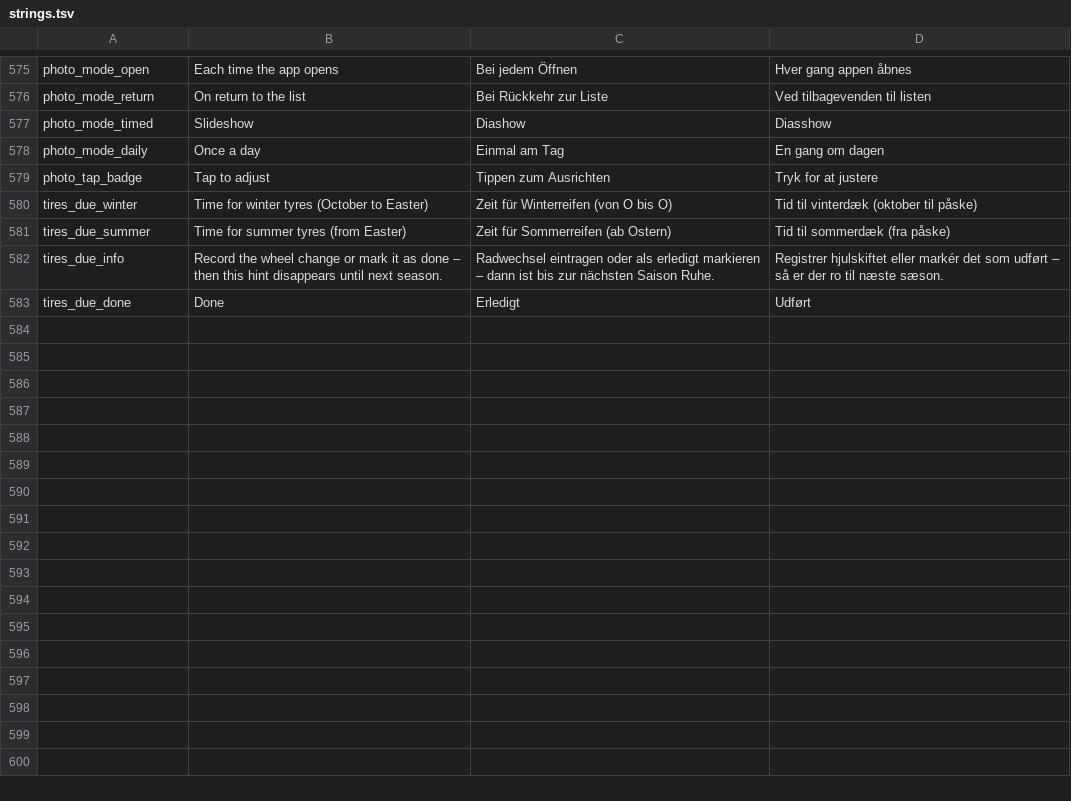
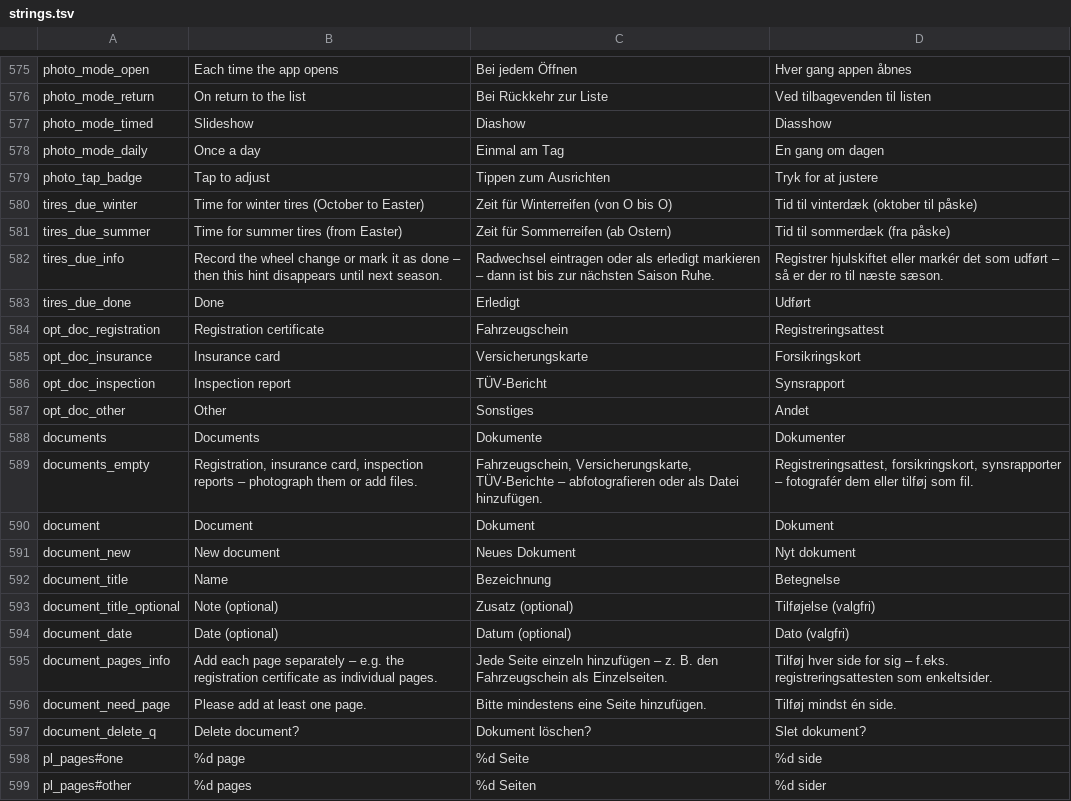
Before and after one commit to RidgebackAttack/FuelAndWrench, a TSV file: tools/i18n/strings.tsv, drawn as a sheet; only a part is shown, gaps mark what is left out.

```diff
--- a/tools/i18n/strings.tsv
+++ b/tools/i18n/strings.tsv
@@ -579,5 +579,21 @@ photo_mode_daily	Once a day	Einmal am Tag	En gang om dagen
 photo_tap_badge	Tap to adjust	Tippen zum Ausrichten	Tryk for at justere
-tires_due_winter	Time for winter tyres (October to Easter)	Zeit für Winterreifen (von O bis O)	Tid til vinterdæk (oktober til påske)
-tires_due_summer	Time for summer tyres (from Easter)	Zeit für Sommerreifen (ab Ostern)	Tid til sommerdæk (fra påske)
+tires_due_winter	Time for winter tires (October to Easter)	Zeit für Winterreifen (von O bis O)	Tid til vinterdæk (oktober til påske)
+tires_due_summer	Time for summer tires (from Easter)	Zeit für Sommerreifen (ab Ostern)	Tid til sommerdæk (fra påske)
 tires_due_info	Record the wheel change or mark it as done – then this hint disappears until next season.	Radwechsel eintragen oder als erledigt markieren – dann ist bis zur nächsten Saison Ruhe.	Registrer hjulskiftet eller markér det som udført – så er der ro til næste sæson.
 tires_due_done	Done	Erledigt	Udført
+opt_doc_registration	Registration certificate	Fahrzeugschein	Registreringsattest
+opt_doc_insurance	Insurance card	Versicherungskarte	Forsikringskort
+opt_doc_inspection	Inspection report	TÜV-Bericht	Synsrapport
+opt_doc_other	Other	Sonstiges	Andet
+documents	Documents	Dokumente	Dokumenter
+documents_empty	Registration, insurance card, inspection reports – photograph them or add files.	Fahrzeugschein, Versicherungskarte, TÜV-Berichte – abfotografieren oder als Datei hinzufügen.	Registreringsattest, forsikringskort, synsrapporter – fotografér dem eller tilføj som fil.
+document	Document	Dokument	Dokument
+document_new	New document	Neues Dokument	Nyt dokument
+document_title	Name	Bezeichnung	Betegnelse
+document_title_optional	Note (optional)	Zusatz (optional)	Tilføjelse (valgfri)
+document_date	Date (optional)	Datum (optional)	Dato (valgfri)
+document_pages_info	Add each page separately – e.g. the registration certificate as individual pages.	Jede Seite einzeln hinzufügen – z. B. den Fahrzeugschein als Einzelseiten.	Tilføj hver side for sig – f.eks. registreringsattesten som enkeltsider.
+document_need_page	Please add at least one page.	Bitte mindestens eine Seite hinzufügen.	Tilføj mindst én side.
+document_delete_q	Delete document?	Dokument löschen?	Slet dokument?
+pl_pages#one	%d page	%d Seite	%d side
+pl_pages#other	%d pages	%d Seiten	%d sider
```
Also changed, not shown: 18 other files.
